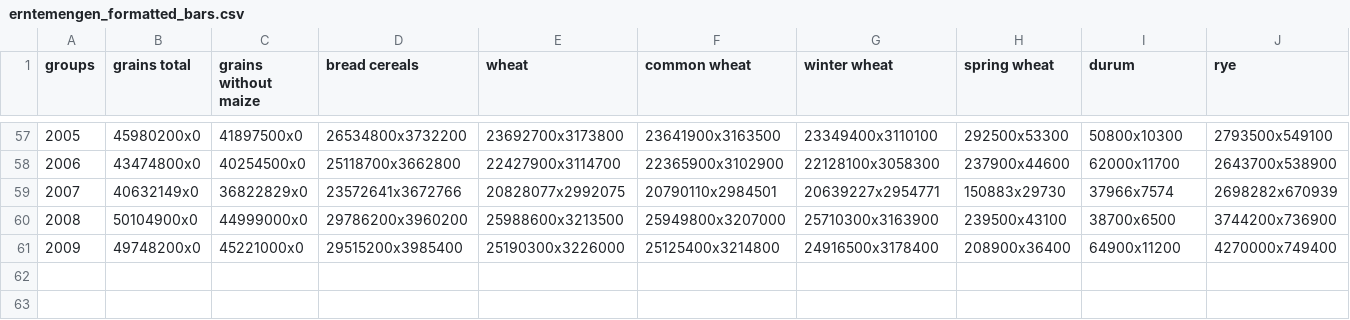
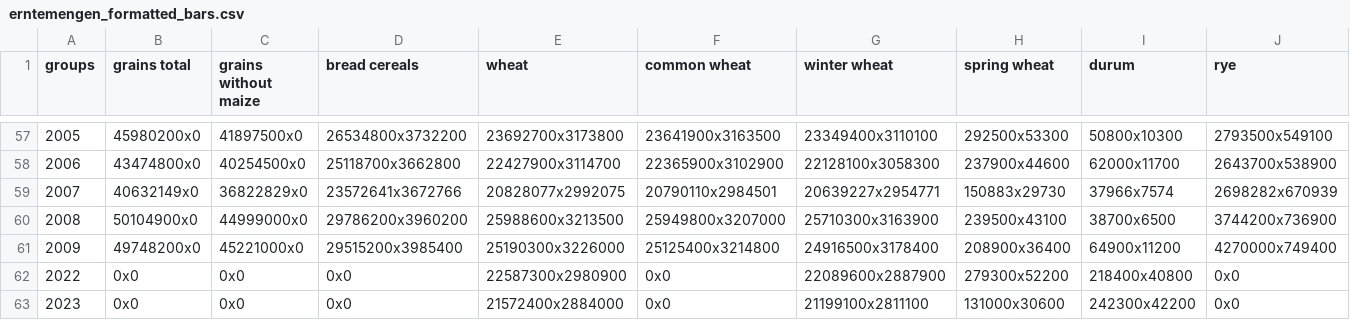
Before and after one commit to KlansPlan/data-viz, a CSV file: erntemengen_formatted_bars.csv, drawn as a sheet; only a part is shown, gaps mark what is left out; rows hold the shown columns only; the diff names each change by its address in the sheet, - before the commit and + after, or states it on an @@ line.

Commit message:
Update erntemengen_formatted_bars.csv
added 2022 and 2023 data

```diff
--- a/erntemengen_formatted_bars.csv
+++ b/erntemengen_formatted_bars.csv
+row 62: 2022 | 0x0 | 0x0 | 0x0 | 22587300x2980900 | 0x0 | 22089600x2887900 | 279300x52200 | 218400x40800 | 0x0
+row 63: 2023 | 0x0 | 0x0 | 0x0 | 21572400x2884000 | 0x0 | 21199100x2811100 | 131000x30600 | 242300x42200 | 0x0
```
